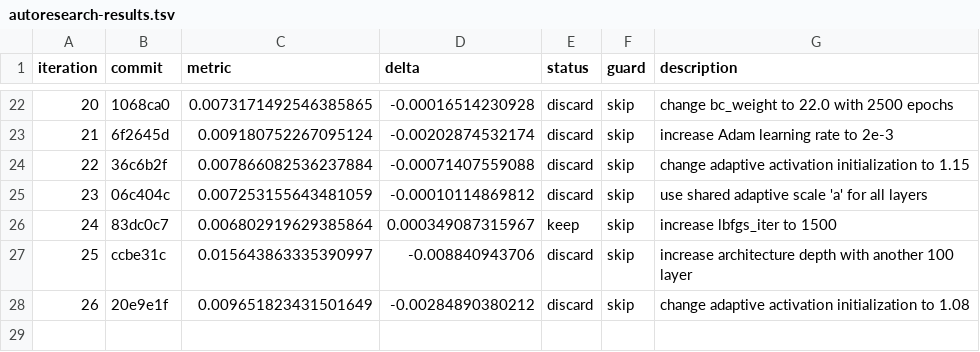
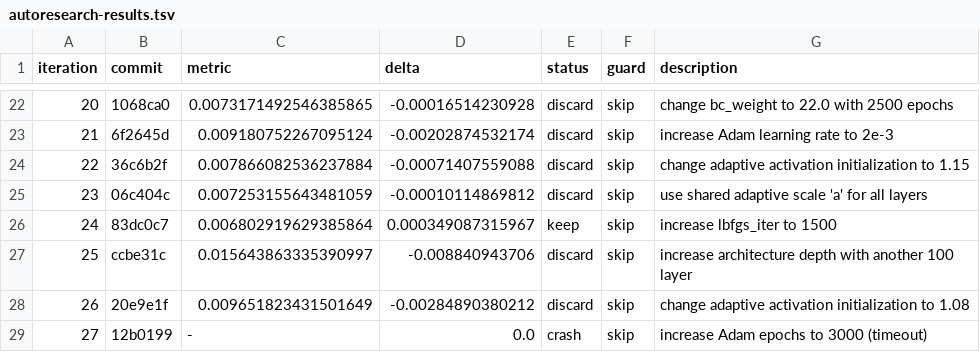
Before and after one commit to Eaglw/PINN-tesi, a TSV file: autoresearch-results.tsv, drawn as a sheet; only a part is shown, gaps mark what is left out; the diff names each change by its address in the sheet, - before the commit and + after, or states it on an @@ line.

```diff
--- a/autoresearch-results.tsv
+++ b/autoresearch-results.tsv
+row 29: 27 | 12b0199 | - | 0.0 | crash | skip | increase Adam epochs to 3000 (timeout)
```
Also changed, not shown: 1 other file.
